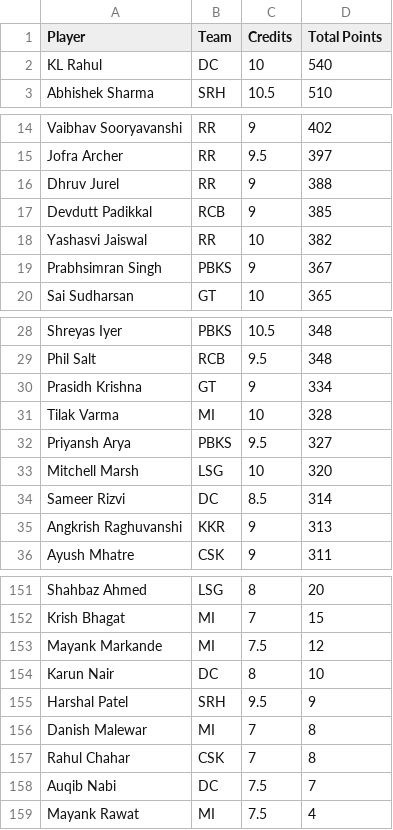
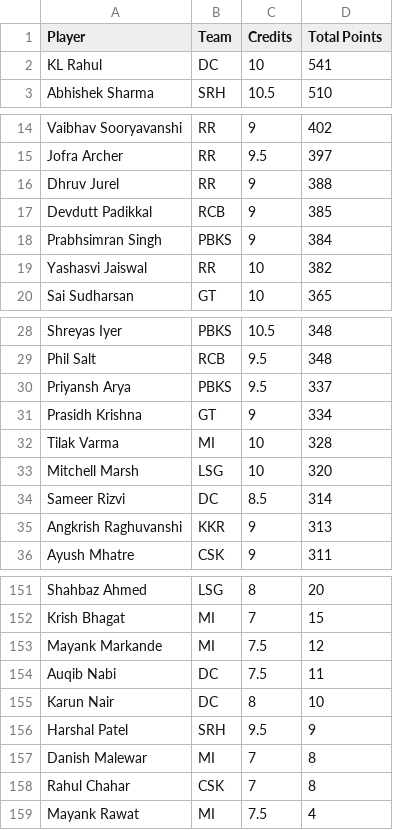
Before and after one commit to Malyala-Meghamsh/ipl-fantasy-league, a CSV file: ipl_fantasy_stats_2026-04-25.csv, drawn as a sheet; only a part is shown, gaps mark what is left out.

```diff
--- a/ipl_fantasy_stats_2026-04-25.csv
+++ b/ipl_fantasy_stats_2026-04-25.csv
@@ -1,3 +1,3 @@
 Player,Team,Credits,Total Points
-KL Rahul,DC,10,540
+KL Rahul,DC,10,541
 Abhishek Sharma,SRH,10.5,510
@@ -17,4 +17,4 @@ Dhruv Jurel,RR,9,388
 Devdutt Padikkal,RCB,9,385
+Prabhsimran Singh,PBKS,9,384
 Yashasvi Jaiswal,RR,10,382
-Prabhsimran Singh,PBKS,9,367
 Sai Sudharsan,GT,10,365
@@ -29,5 +29,5 @@ Shreyas Iyer,PBKS,10.5,348
 Phil Salt,RCB,9.5,348
+Priyansh Arya,PBKS,9.5,337
 Prasidh Krishna,GT,9,334
 Tilak Varma,MI,10,328
-Priyansh Arya,PBKS,9.5,327
 Mitchell Marsh,LSG,10,320
@@ -153,2 +153,3 @@ Krish Bhagat,MI,7,15
 Mayank Markande,MI,7.5,12
+Auqib Nabi,DC,7.5,11
 Karun Nair,DC,8,10
@@ -157,3 +158,2 @@ Danish Malewar,MI,7,8
 Rahul Chahar,CSK,7,8
-Auqib Nabi,DC,7.5,7
 Mayank Rawat,MI,7.5,4
```
Also changed, not shown: ipl_fantasy_stats.csv, ranking_history.csv, 2 other files.
